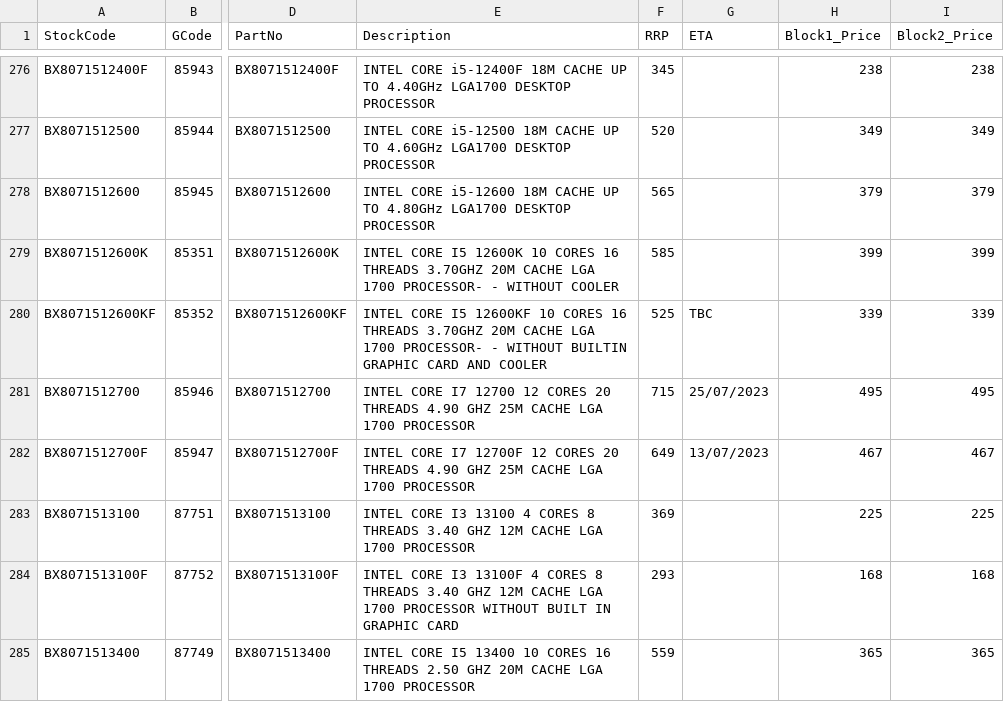
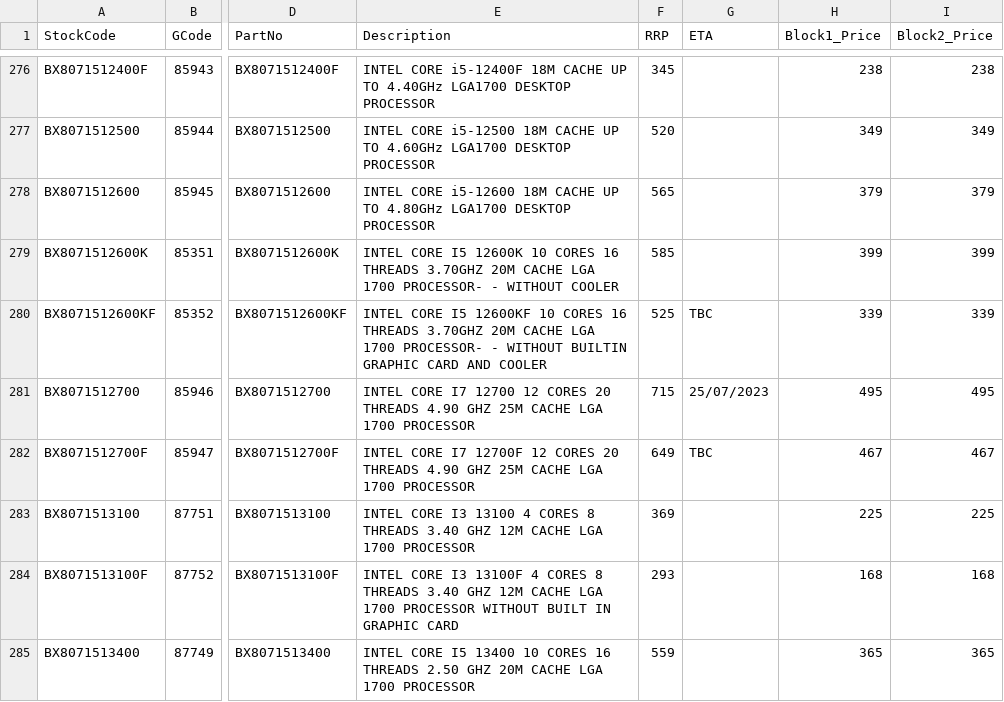
Before and after one commit to weberyuweili/cackle-catalogs, a CSV file: SYN.csv, drawn as a sheet; only a part is shown, gaps mark what is left out; the diff covers the shown part only; the diff names each change by its address in the sheet, - before the commit and + after, or states it on an @@ line.

```diff
--- a/SYN.csv
+++ b/SYN.csv
-G282 (ETA): 13/07/2023
+G282 (ETA): TBC
```
Also changed, not shown: 1 removed row and 18 edited cells elsewhere in this file, SNNT.csv, 2 other files.
